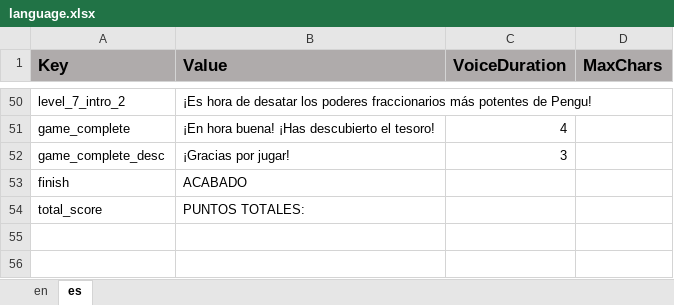
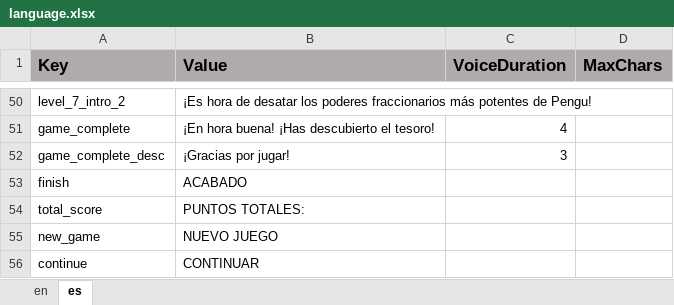
Before and after one commit to ddionisio/LL_5NFA1, an Excel workbook: Language/language.xlsx, sheet es, drawn as a sheet; only a part is shown, gaps mark what is left out; values as stored, in another font and other column widths than the file's, no borders; the diff names each change by its address in the sheet, - before the commit and + after, or states it on an @@ line.

Commit message:
added "continue" and "new"

```diff
--- a/Language/language.xlsx (sheet es)
+++ b/Language/language.xlsx (sheet es)
+row 55: new_game | NUEVO JUEGO
+row 56: continue | CONTINUAR
```
Also changed, not shown: sheet en, 9 other files.
